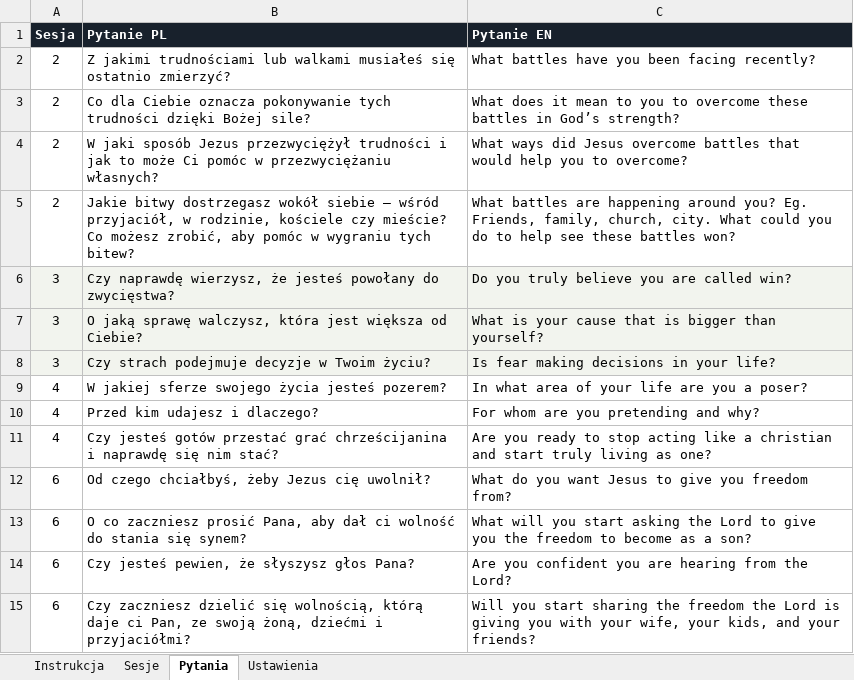
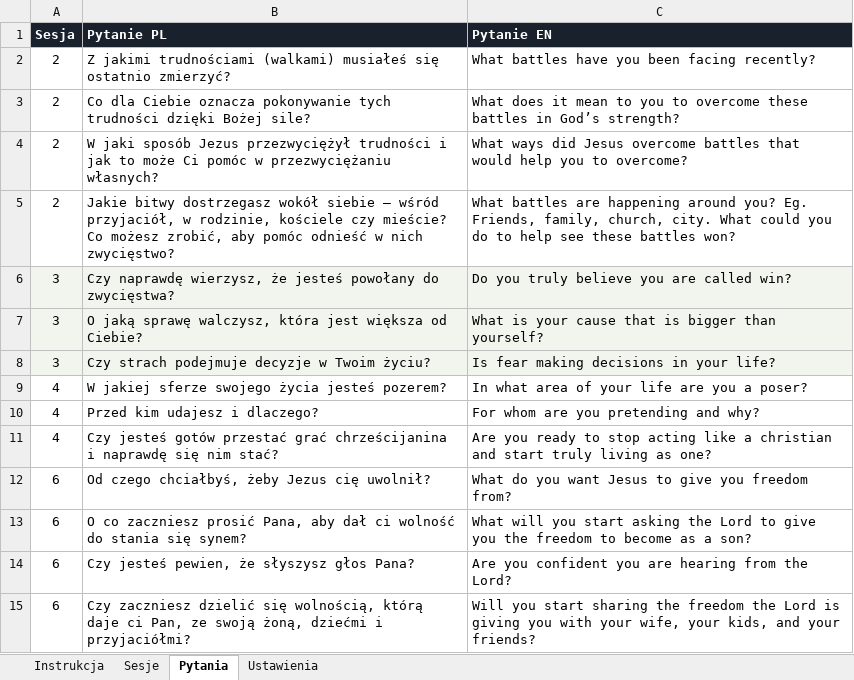
Before and after one commit to matbar87/forge, an Excel workbook: plan/pytania-grupy.xlsx, sheet Pytania, drawn as a sheet; values as stored, in another font and other column widths than the file's, no borders; the diff names each change by its address in the sheet, - before the commit and + after, or states it on an @@ line.

```diff
--- a/plan/pytania-grupy.xlsx (sheet Pytania)
+++ b/plan/pytania-grupy.xlsx (sheet Pytania)
-B2 (Pytanie PL): …jakimi trudnościami lub walkami musiałeś się…
+B2 (Pytanie PL): …jakimi trudnościami (walkami) musiałeś się…
-B5 (Pytanie PL): …aby pomóc w wygraniu tych bitew?
+B5 (Pytanie PL): …aby pomóc odnieść w nich zwycięstwo?
```
Also changed, not shown: 6 other files.
